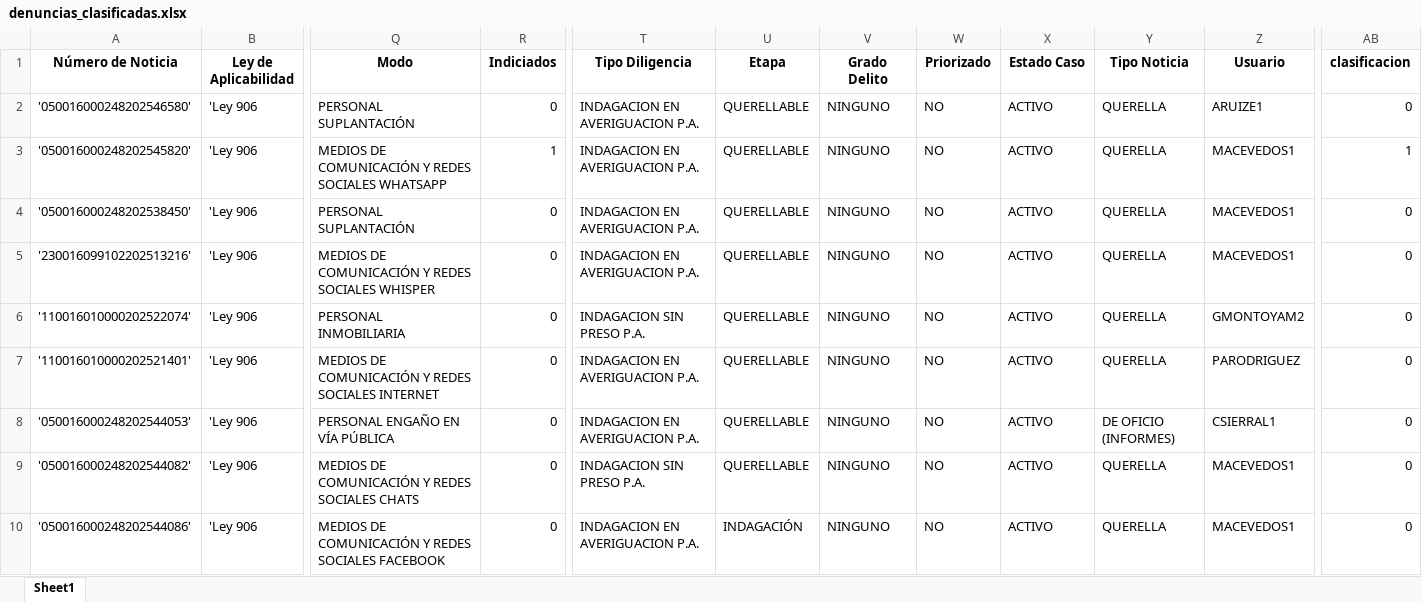
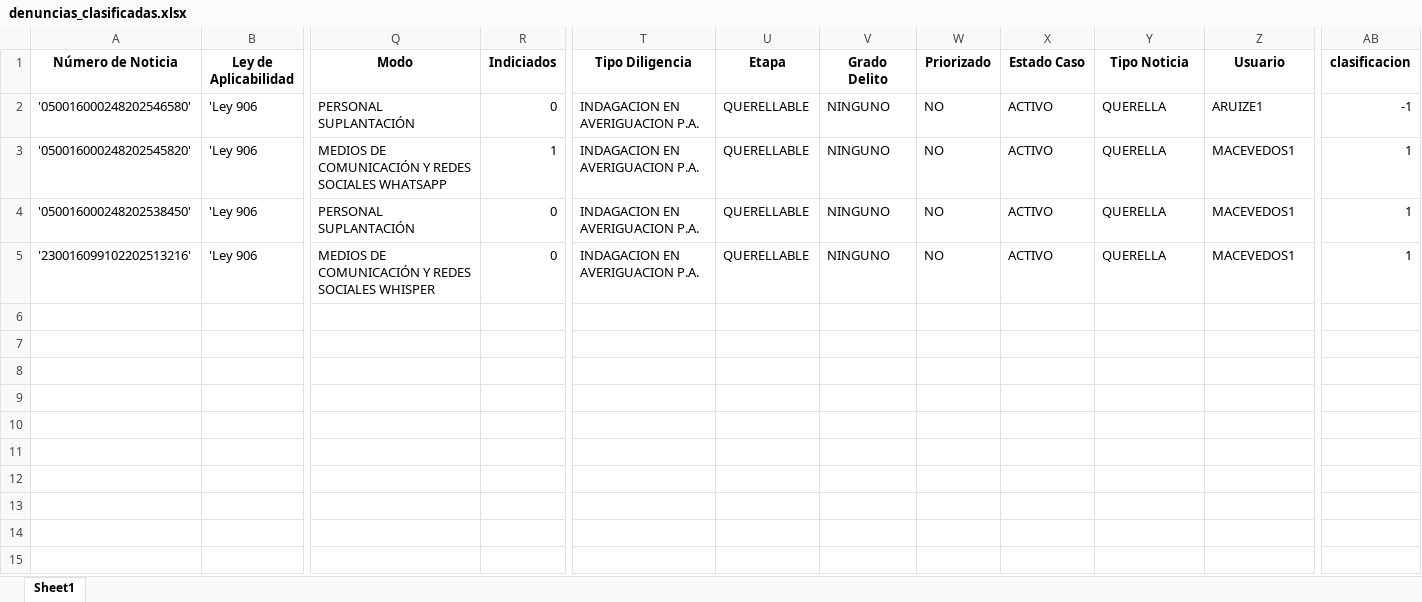
Before and after one commit to felipevilla2105-ops/F111LOCAL, an Excel workbook: data/denuncias_clasificadas.xlsx, sheet Sheet1, drawn as a sheet; only a part is shown, gaps mark what is left out; values as stored, in another font and other column widths than the file's, no borders; rows hold the shown columns only; the diff names each change by its address in the sheet, - before the commit and + after, or states it on an @@ line.

```diff
--- a/data/denuncias_clasificadas.xlsx (sheet Sheet1)
+++ b/data/denuncias_clasificadas.xlsx (sheet Sheet1)
-AB2 (clasificacion): 0
+AB2 (clasificacion): -1
-AB4:AB5 (clasificacion): 0
+AB4:AB5 (clasificacion): 1
-row 6: '110016010000202522074' | 'Ley 906 | PERSONAL INMOBILIARIA | 0 | INDAGACION SIN PRESO P.A. | QUERELLABLE | NINGUNO | NO | ACTIVO | QUERELLA | GMONTOYAM2 | 0
-row 7: '110016010000202521401' | 'Ley 906 | MEDIOS DE COMUNICACIÓN Y REDES SOCIALES INTERNET | 0 | INDAGACION EN AVERIGUACION P.A. | QUERELLABLE | NINGUNO | NO | ACTIVO | QUERELLA | PARODRIGUEZ | 0
-row 8: '050016000248202544053' | 'Ley 906 | PERSONAL ENGAÑO EN VÍA PÚBLICA | 0 | INDAGACION EN AVERIGUACION P.A. | QUERELLABLE | NINGUNO | NO | ACTIVO | DE OFICIO (INFORMES) | CSIERRAL1 | 0
-row 9: '050016000248202544082' | 'Ley 906 | MEDIOS DE COMUNICACIÓN Y REDES SOCIALES CHATS | 0 | INDAGACION SIN PRESO P.A. | QUERELLABLE | NINGUNO | NO | ACTIVO | QUERELLA | MACEVEDOS1 | 0
-row 10: '050016000248202544086' | 'Ley 906 | MEDIOS DE COMUNICACIÓN Y REDES SOCIALES FACEBOOK | 0 | INDAGACION EN AVERIGUACION P.A. | INDAGACIÓN | NINGUNO | NO | ACTIVO | QUERELLA | MACEVEDOS1 | 0
```
Also changed, not shown: 4 other files.
